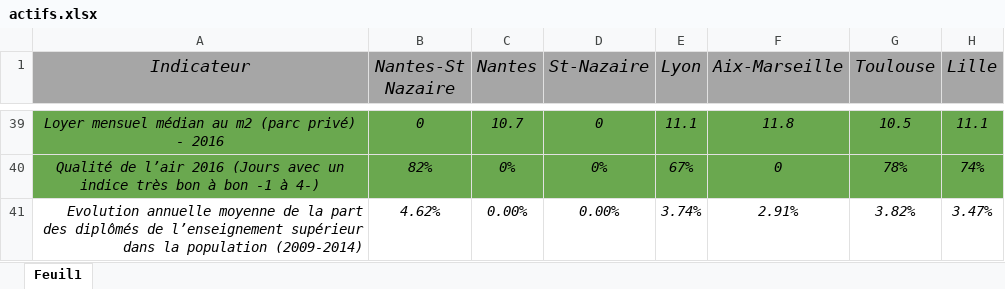
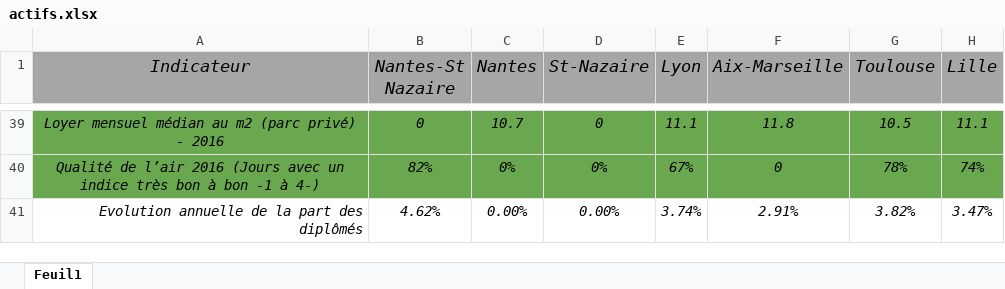
Before and after one commit to mperreir/HyblabDDJ2018, an Excel workbook: nantes-st-nazaire-dev/actifs.xlsx, sheet Feuil1, drawn as a sheet; only a part is shown, gaps mark what is left out; values as stored, in another font and other column widths than the file's, no borders; the diff names each change by its address in the sheet, - before the commit and + after, or states it on an @@ line.

```diff
--- a/nantes-st-nazaire-dev/actifs.xlsx (sheet Feuil1)
+++ b/nantes-st-nazaire-dev/actifs.xlsx (sheet Feuil1)
-A41 (Indicateur): Evolution annuelle moyenne de la part des diplômés de l’enseignement supérieur dans la population (2009-2014)
+A41 (Indicateur): Evolution annuelle de la part des diplômés
```
Also changed, not shown: 17 other files.
